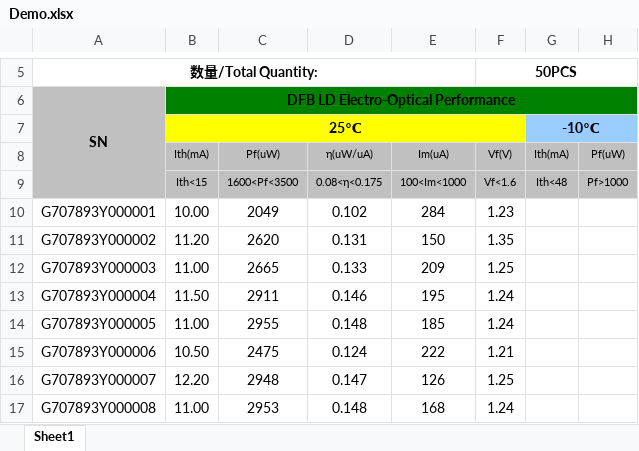
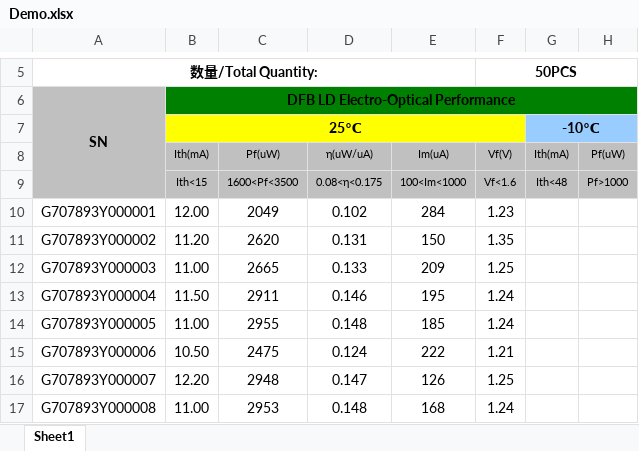
Before and after one commit to hoducanh1988/GW040H-MultiCalibOptical, an Excel workbook: MultiCalibOpticalBoB_Ver1/MultiCalibOpticalBoB_Ver1/bin/Debug/Demo.xlsx, sheet Sheet1, drawn as a sheet; only a part is shown, gaps mark what is left out; values as stored, in another font and other column widths than the file's, no borders; charts and pictures and conditional formats not drawn; the diff names each change by its address in the sheet, - before the commit and + after, or states it on an @@ line.

```diff
--- a/MultiCalibOpticalBoB_Ver1/MultiCalibOpticalBoB_Ver1/bin/Debug/Demo.xlsx (sheet Sheet1)
+++ b/MultiCalibOpticalBoB_Ver1/MultiCalibOpticalBoB_Ver1/bin/Debug/Demo.xlsx (sheet Sheet1)
-B10: 10.00
+B10: 12.00
```
Also changed, not shown: charts or pictures, 37 other files.
